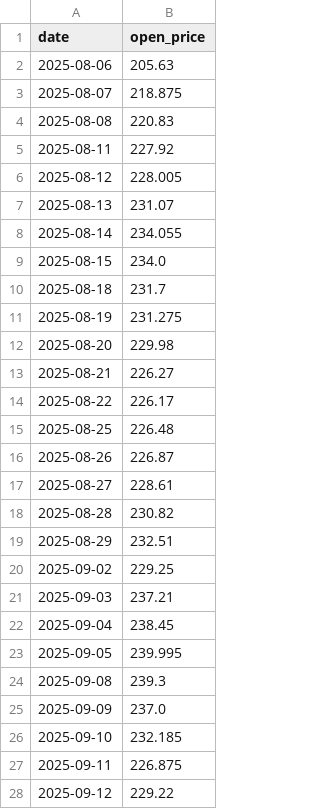
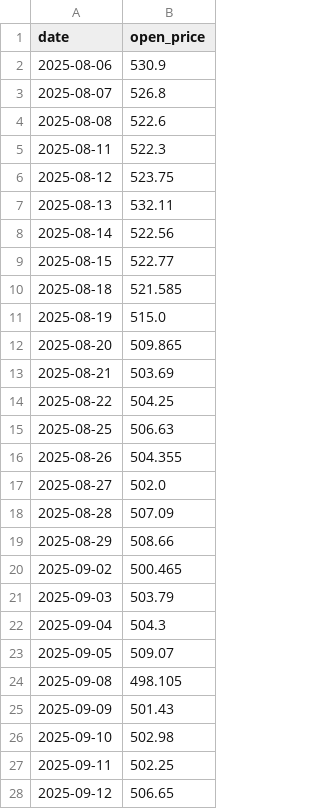
Before and after one commit to anniewong0226/anniewong0226.github.io, a CSV file: MSFT_clean.csv, drawn as a sheet; only a part is shown; the diff covers the shown part only.

```diff
--- a/MSFT_clean.csv
+++ b/MSFT_clean.csv
@@ -1,28 +1,28 @@
 date,open_price
-2025-08-06,205.63
-2025-08-07,218.875
-2025-08-08,220.83
-2025-08-11,227.92
-2025-08-12,228.005
-2025-08-13,231.07
-2025-08-14,234.055
-2025-08-15,234.0
-2025-08-18,231.7
-2025-08-19,231.275
-2025-08-20,229.98
-2025-08-21,226.27
-2025-08-22,226.17
-2025-08-25,226.48
-2025-08-26,226.87
-2025-08-27,228.61
-2025-08-28,230.82
-2025-08-29,232.51
-2025-09-02,229.25
-2025-09-03,237.21
-2025-09-04,238.45
-2025-09-05,239.995
-2025-09-08,239.3
-2025-09-09,237.0
-2025-09-10,232.185
-2025-09-11,226.875
-2025-09-12,229.22
+2025-08-06,530.9
+2025-08-07,526.8
+2025-08-08,522.6
+2025-08-11,522.3
+2025-08-12,523.75
+2025-08-13,532.11
+2025-08-14,522.56
+2025-08-15,522.77
+2025-08-18,521.585
+2025-08-19,515.0
+2025-08-20,509.865
+2025-08-21,503.69
+2025-08-22,504.25
+2025-08-25,506.63
+2025-08-26,504.355
+2025-08-27,502.0
+2025-08-28,507.09
+2025-08-29,508.66
+2025-09-02,500.465
+2025-09-03,503.79
+2025-09-04,504.3
+2025-09-05,509.07
+2025-09-08,498.105
+2025-09-09,501.43
+2025-09-10,502.98
+2025-09-11,502.25
+2025-09-12,506.65
```
Also changed, not shown: 73 edited cells elsewhere in this file, AMZN_clean.csv, GOOGL_clean.csv, 2 other files.
